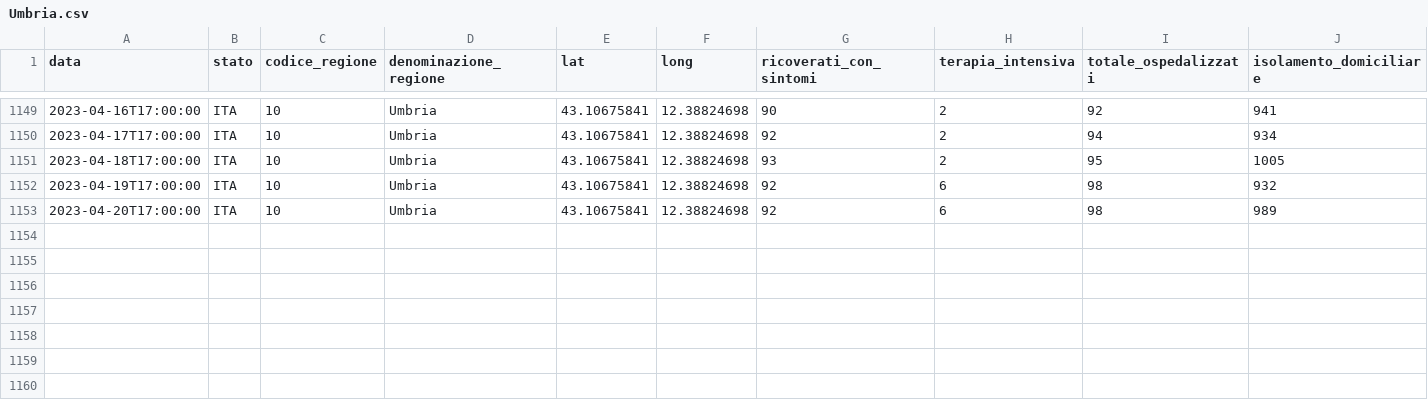
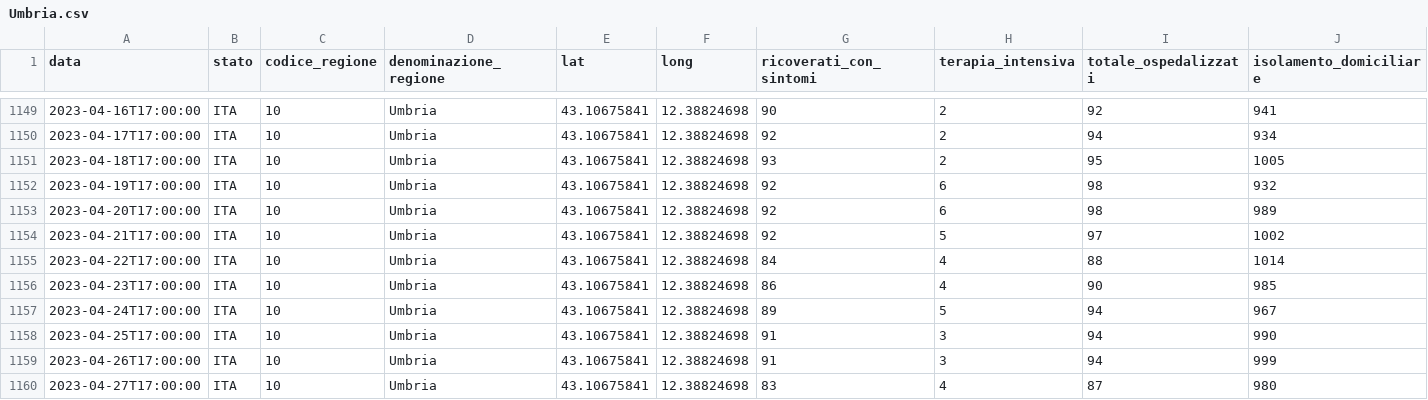
Before and after one commit to nicoparo/epiMOX_data, a CSV file: data/regioni/Umbria.csv, drawn as a sheet; only a part is shown, gaps mark what is left out; rows hold the shown columns only; the diff names each change by its address in the sheet, - before the commit and + after, or states it on an @@ line.

```diff
--- a/data/regioni/Umbria.csv
+++ b/data/regioni/Umbria.csv
+row 1154: 2023-04-21T17:00:00 | ITA | 10 | Umbria | 43.10675841 | 12.38824698 | 92 | 5 | 97 | 1002
+row 1155: 2023-04-22T17:00:00 | ITA | 10 | Umbria | 43.10675841 | 12.38824698 | 84 | 4 | 88 | 1014
+row 1156: 2023-04-23T17:00:00 | ITA | 10 | Umbria | 43.10675841 | 12.38824698 | 86 | 4 | 90 | 985
+row 1157: 2023-04-24T17:00:00 | ITA | 10 | Umbria | 43.10675841 | 12.38824698 | 89 | 5 | 94 | 967
+row 1158: 2023-04-25T17:00:00 | ITA | 10 | Umbria | 43.10675841 | 12.38824698 | 91 | 3 | 94 | 990
+row 1159: 2023-04-26T17:00:00 | ITA | 10 | Umbria | 43.10675841 | 12.38824698 | 91 | 3 | 94 | 999
+row 1160: 2023-04-27T17:00:00 | ITA | 10 | Umbria | 43.10675841 | 12.38824698 | 83 | 4 | 87 | 980
```
Also changed, not shown: data/regioni/Abruzzo.csv, data/regioni/Liguria.csv, 19 other files.
